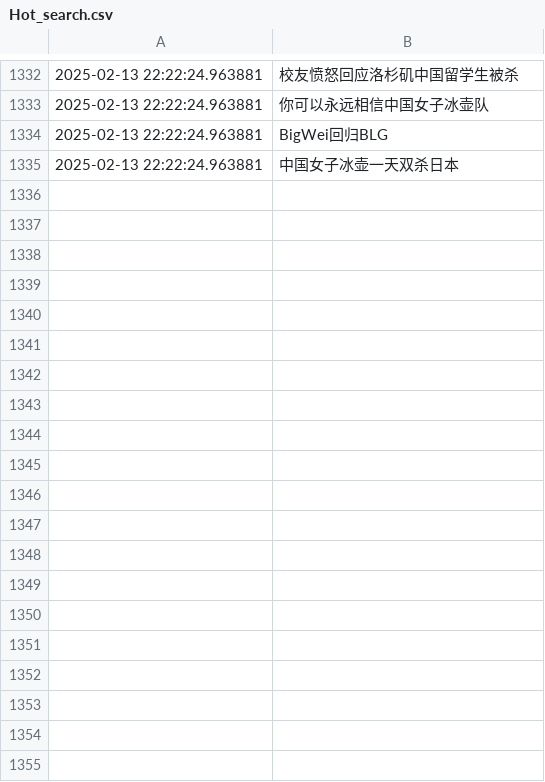
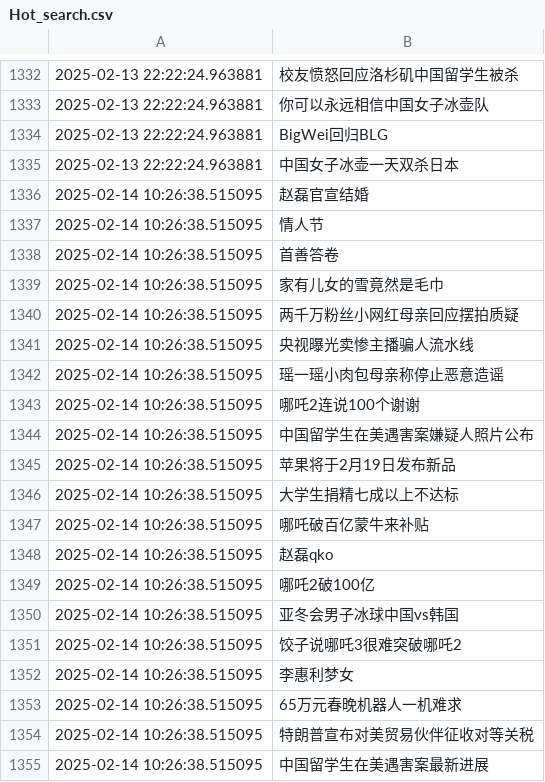
Before and after one commit to Snaclop/Sina_Microblog_Hot_Search, a CSV file: Hot_search.csv, drawn as a sheet; only a part is shown, gaps mark what is left out; the diff covers the shown part only.

Commit message:
Update hot search

```diff
--- a/Hot_search.csv
+++ b/Hot_search.csv
@@ -1335 +1335,21 @@
 2025-02-13 22:22:24.963881,中国女子冰壶一天双杀日本
+2025-02-14 10:26:38.515095,赵磊官宣结婚
+2025-02-14 10:26:38.515095,情人节
+2025-02-14 10:26:38.515095,首善答卷
+2025-02-14 10:26:38.515095,家有儿女的雪竟然是毛巾
+2025-02-14 10:26:38.515095,两千万粉丝小网红母亲回应摆拍质疑
+2025-02-14 10:26:38.515095,央视曝光卖惨主播骗人流水线
+2025-02-14 10:26:38.515095,瑶一瑶小肉包母亲称停止恶意造谣
+2025-02-14 10:26:38.515095,哪吒2连说100个谢谢
+2025-02-14 10:26:38.515095,中国留学生在美遇害案嫌疑人照片公布
+2025-02-14 10:26:38.515095,苹果将于2月19日发布新品
+2025-02-14 10:26:38.515095,大学生捐精七成以上不达标
+2025-02-14 10:26:38.515095,哪吒破百亿蒙牛来补贴
+2025-02-14 10:26:38.515095,赵磊qko
+2025-02-14 10:26:38.515095,哪吒2破100亿
+2025-02-14 10:26:38.515095,亚冬会男子冰球中国vs韩国
+2025-02-14 10:26:38.515095,饺子说哪吒3很难突破哪吒2
+2025-02-14 10:26:38.515095,李惠利梦女
+2025-02-14 10:26:38.515095,65万元春晚机器人一机难求
+2025-02-14 10:26:38.515095,特朗普宣布对美贸易伙伴征收对等关税
+2025-02-14 10:26:38.515095,中国留学生在美遇害案最新进展
```
Also changed, not shown: 30 added rows elsewhere in this file.
